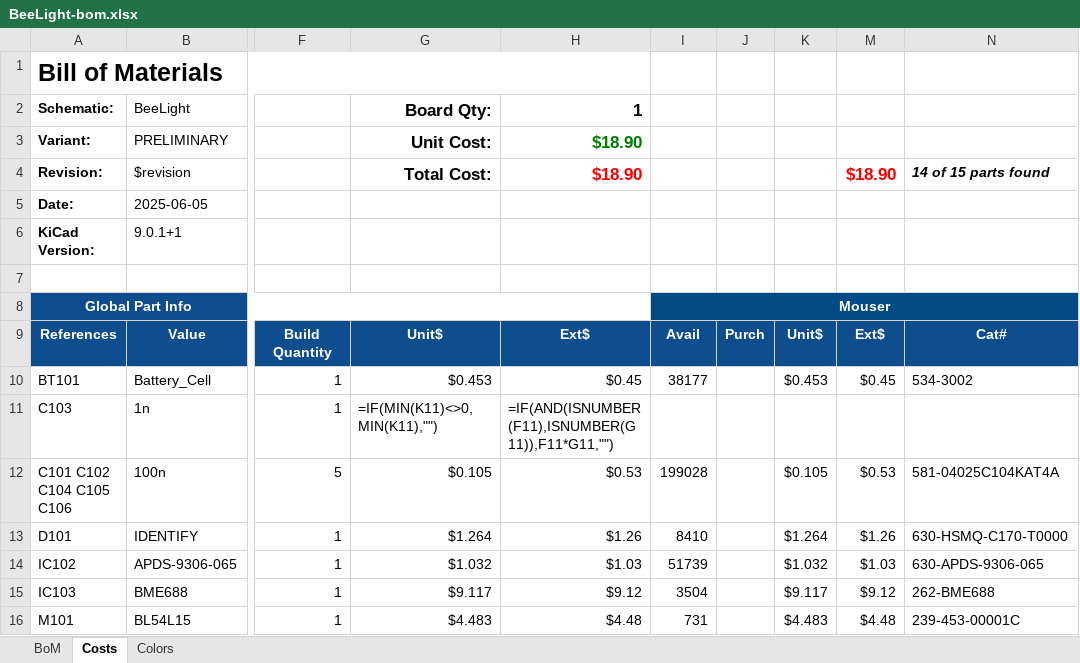
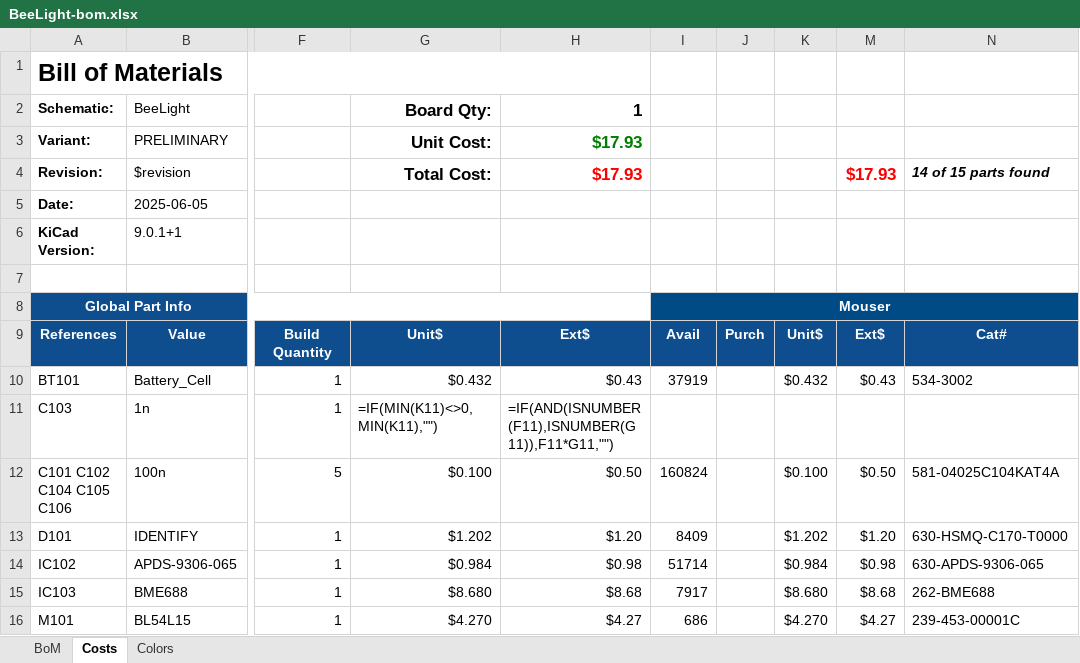
Before and after one commit to Kampi/BeeLight, an Excel workbook: production/Manufacturing/Assembly/BeeLight-bom.xlsx, sheet Costs, drawn as a sheet; only a part is shown, gaps mark what is left out; values as stored, in another font and other column widths than the file's, no borders; formulas without a stored value are shown as written; conditional formats not drawn; the diff covers the shown part only; the diff names each change by its address in the sheet, - before the commit and + after, or states it on an @@ line.

```diff
--- a/production/Manufacturing/Assembly/BeeLight-bom.xlsx (sheet Costs)
+++ b/production/Manufacturing/Assembly/BeeLight-bom.xlsx (sheet Costs)
-H3:H4: $18.90
+H3:H4: $17.93
-M4: $18.90
+M4: $17.93
-G10: $0.453
+G10: $0.432
-H10: $0.45
+H10: $0.43
-I10: 38177
+I10: 37919
-K10: $0.453
+K10: $0.432
-M10: $0.45
+M10: $0.43
-G12: $0.105
+G12: $0.100
-H12: $0.53
+H12: $0.50
-I12: 199028
+I12: 160824
-K12: $0.105
+K12: $0.100
-M12: $0.53
+M12: $0.50
-G13: $1.264
+G13: $1.202
-H13: $1.26
+H13: $1.20
-I13: 8410
+I13: 8409
-K13: $1.264
+K13: $1.202
-M13: $1.26
+M13: $1.20
-G14: $1.032
+G14: $0.984
-H14: $1.03
+H14: $0.98
-I14: 51739
+I14: 51714
-K14: $1.032
+K14: $0.984
-M14: $1.03
+M14: $0.98
-G15: $9.117
+G15: $8.680
-H15: $9.12
+H15: $8.68
-I15: 3504
+I15: 7917
-K15: $9.117
+K15: $8.680
-M15: $9.12
+M15: $8.68
-G16: $4.483
+G16: $4.270
-H16: $4.48
+H16: $4.27
-I16: 731
+I16: 686
-K16: $4.483
+K16: $4.270
-M16: $4.48
+M16: $4.27
```
Also changed, not shown: 1 added row, 1 removed row and 37 edited cells elsewhere in this sheet, sheet BoM, production/Purchasing/BOM_Mouser.xlsx, 40 other files.
